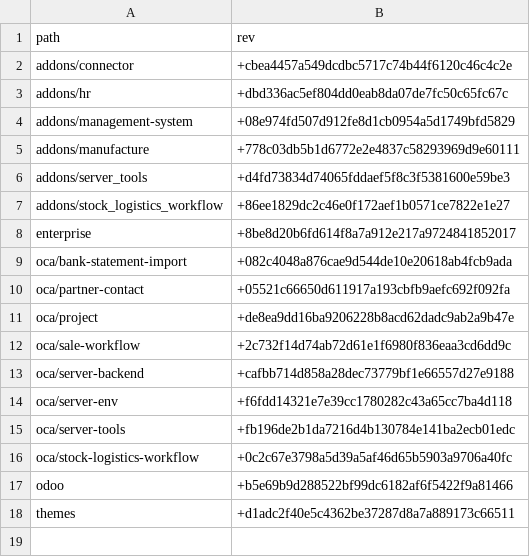
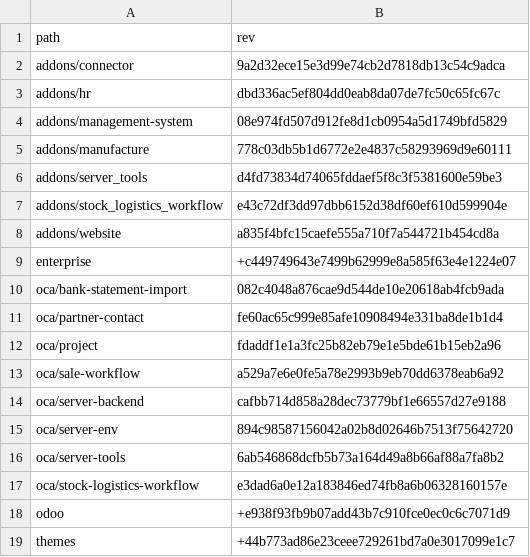
Before and after one commit to Mint-System/Odoo-Build, a CSV file: versions/18.0/.gitmodules.csv, drawn as a sheet.

```diff
--- a/versions/18.0/.gitmodules.csv
+++ b/versions/18.0/.gitmodules.csv
@@ -1,18 +1,19 @@
 path,rev
-addons/connector,+cbea4457a549dcdbc5717c74b44f6120c46c4c2e
-addons/hr,+dbd336ac5ef804dd0eab8da07de7fc50c65fc67c
-addons/management-system,+08e974fd507d912fe8d1cb0954a5d1749bfd5829
-addons/manufacture,+778c03db5b1d6772e2e4837c58293969d9e60111
-addons/server_tools,+d4fd73834d74065fddaef5f8c3f5381600e59be3
-addons/stock_logistics_workflow,+86ee1829dc2c46e0f172aef1b0571ce7822e1e27
-enterprise,+8be8d20b6fd614f8a7a912e217a9724841852017
-oca/bank-statement-import,+082c4048a876cae9d544de10e20618ab4fcb9ada
-oca/partner-contact,+05521c66650d611917a193cbfb9aefc692f092fa
-oca/project,+de8ea9dd16ba9206228b8acd62dadc9ab2a9b47e
-oca/sale-workflow,+2c732f14d74ab72d61e1f6980f836eaa3cd6dd9c
-oca/server-backend,+cafbb714d858a28dec73779bf1e66557d27e9188
-oca/server-env,+f6fdd14321e7e39cc1780282c43a65cc7ba4d118
-oca/server-tools,+fb196de2b1da7216d4b130784e141ba2ecb01edc
-oca/stock-logistics-workflow,+0c2c67e3798a5d39a5af46d65b5903a9706a40fc
-odoo,+b5e69b9d288522bf99dc6182af6f5422f9a81466
-themes,+d1adc2f40e5c4362be37287d8a7a889173c66511
+addons/connector,9a2d32ece15e3d99e74cb2d7818db13c54c9adca
+addons/hr,dbd336ac5ef804dd0eab8da07de7fc50c65fc67c
+addons/management-system,08e974fd507d912fe8d1cb0954a5d1749bfd5829
+addons/manufacture,778c03db5b1d6772e2e4837c58293969d9e60111
+addons/server_tools,d4fd73834d74065fddaef5f8c3f5381600e59be3
+addons/stock_logistics_workflow,e43c72df3dd97dbb6152d38df60ef610d599904e
+addons/website,a835f4bfc15caefe555a710f7a544721b454cd8a
+enterprise,+c449749643e7499b62999e8a585f63e4e1224e07
+oca/bank-statement-import,082c4048a876cae9d544de10e20618ab4fcb9ada
+oca/partner-contact,fe60ac65c999e85afe10908494e331ba8de1b1d4
+oca/project,fdaddf1e1a3fc25b82eb79e1e5bde61b15eb2a96
+oca/sale-workflow,a529a7e6e0fe5a78e2993b9eb70dd6378eab6a92
+oca/server-backend,cafbb714d858a28dec73779bf1e66557d27e9188
+oca/server-env,894c98587156042a02b8d02646b7513f75642720
+oca/server-tools,6ab546868dcfb5b73a164d49a8b66af88a7fa8b2
+oca/stock-logistics-workflow,e3dad6a0e12a183846ed74fb8a6b06328160157e
+odoo,+e938f93fb9b07add43b7c910fce0ec0c6c7071d9
+themes,+44b773ad86e23ceee729261bd7a0e3017099e1c7
```
Also changed, not shown: 1 other file.
